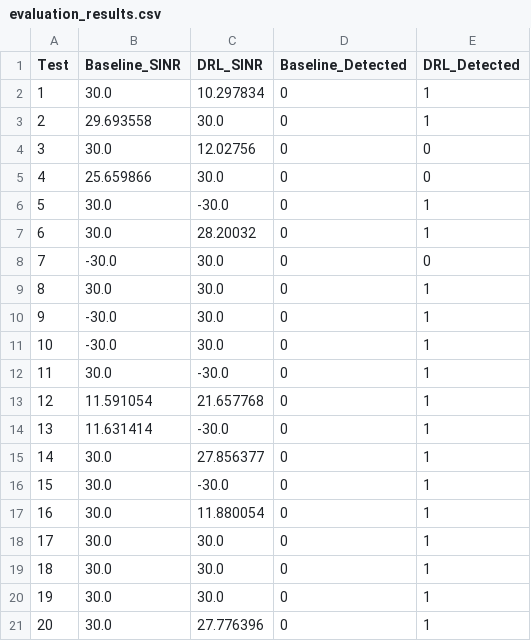
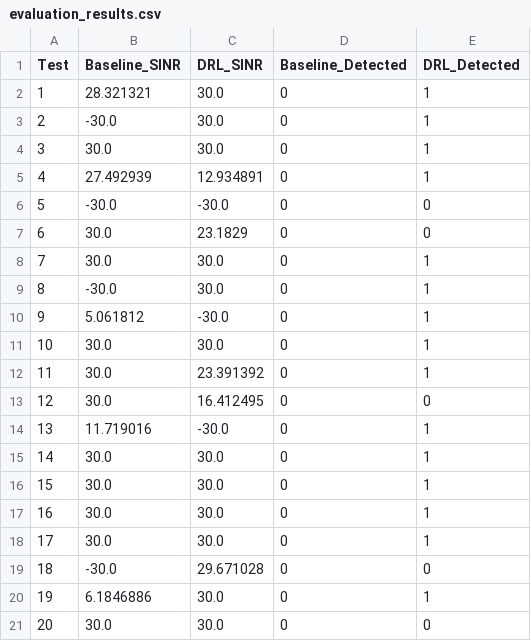
Before and after one commit to CLIS-WPI/Secure-Beamforming, a CSV file: evaluation_results.csv, drawn as a sheet.

```diff
--- a/evaluation_results.csv
+++ b/evaluation_results.csv
@@ -1,21 +1,21 @@
 Test,Baseline_SINR,DRL_SINR,Baseline_Detected,DRL_Detected
-1,30.0,10.297834,0,1
-2,29.693558,30.0,0,1
-3,30.0,12.02756,0,0
-4,25.659866,30.0,0,0
-5,30.0,-30.0,0,1
-6,30.0,28.20032,0,1
-7,-30.0,30.0,0,0
-8,30.0,30.0,0,1
-9,-30.0,30.0,0,1
-10,-30.0,30.0,0,1
-11,30.0,-30.0,0,1
-12,11.591054,21.657768,0,1
-13,11.631414,-30.0,0,1
-14,30.0,27.856377,0,1
-15,30.0,-30.0,0,1
-16,30.0,11.880054,0,1
+1,28.321321,30.0,0,1
+2,-30.0,30.0,0,1
+3,30.0,30.0,0,1
+4,27.492939,12.934891,0,1
+5,-30.0,-30.0,0,0
+6,30.0,23.1829,0,0
+7,30.0,30.0,0,1
+8,-30.0,30.0,0,1
+9,5.061812,-30.0,0,1
+10,30.0,30.0,0,1
+11,30.0,23.391392,0,1
+12,30.0,16.412495,0,0
+13,11.719016,-30.0,0,1
+14,30.0,30.0,0,1
+15,30.0,30.0,0,1
+16,30.0,30.0,0,1
 17,30.0,30.0,0,1
-18,30.0,30.0,0,1
-19,30.0,30.0,0,1
-20,30.0,27.776396,0,1
+18,-30.0,29.671028,0,0
+19,6.1846886,30.0,0,1
+20,30.0,30.0,0,0
```
Also changed, not shown: episode_results.csv, 11 other files.
